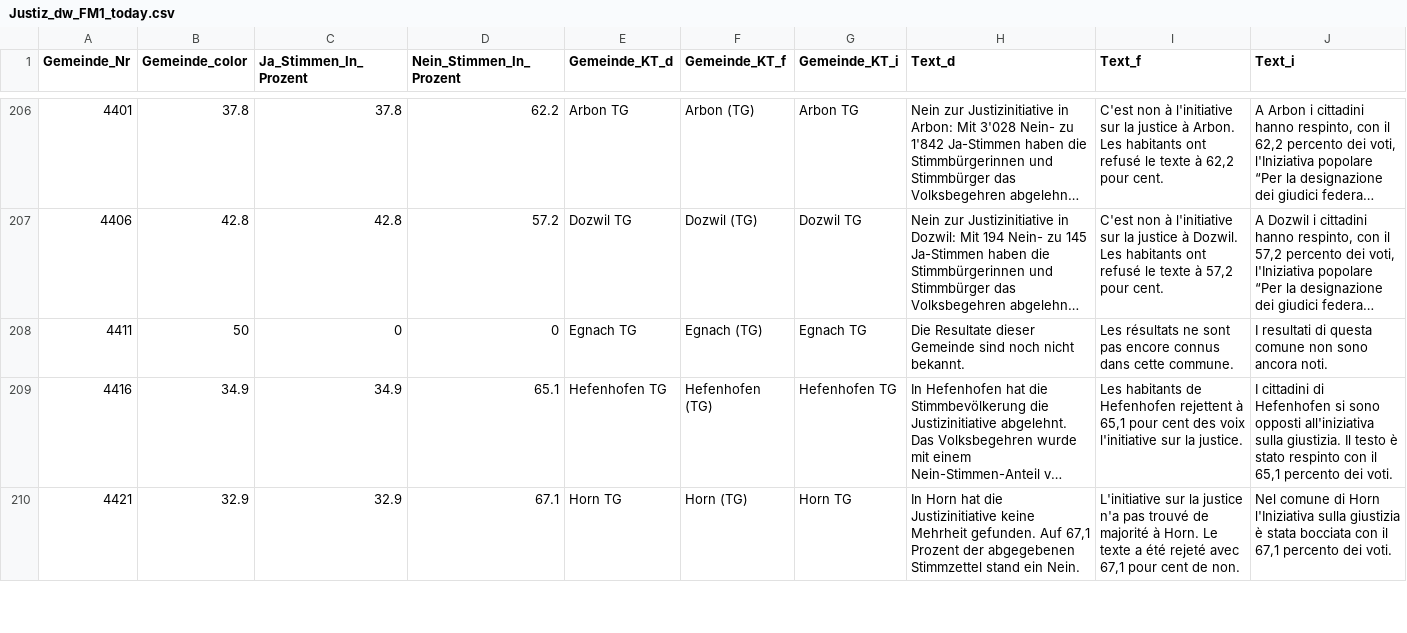
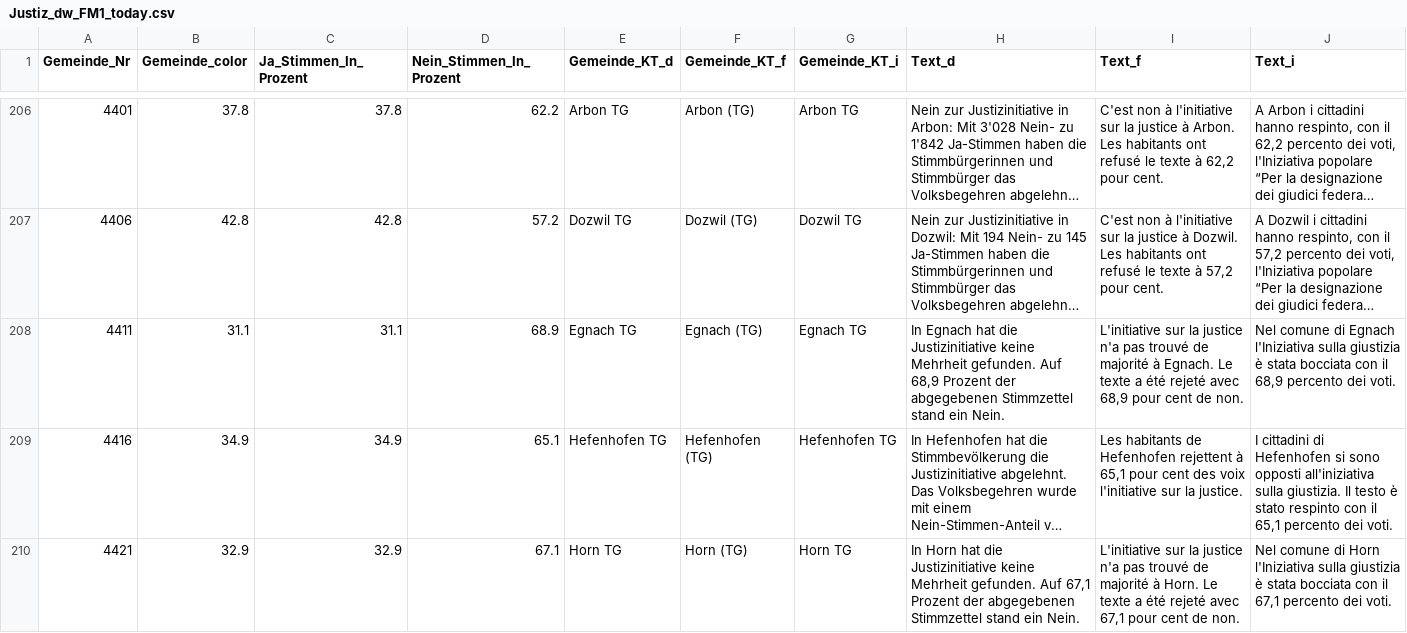
Before and after one commit to awp-finanznachrichten/lena_november2021, a CSV file: Output/Justiz_dw_FM1_today.csv, drawn as a sheet; only a part is shown, gaps mark what is left out; long unchanged cells end in …; the diff covers the shown part only; the diff names each change by its address in the sheet, - before the commit and + after, or states it on an @@ line.

```diff
--- a/Output/Justiz_dw_FM1_today.csv
+++ b/Output/Justiz_dw_FM1_today.csv
-B208 (Gemeinde_color): 50
+B208 (Gemeinde_color): 31.1
-C208 (Ja_Stimmen_In_Prozent): 0
+C208 (Ja_Stimmen_In_Prozent): 31.1
-D208 (Nein_Stimmen_In_Prozent): 0
+D208 (Nein_Stimmen_In_Prozent): 68.9
-H208 (Text_d): Die Resultate dieser Gemeinde sind noch nicht bekannt.
+H208 (Text_d): In Egnach hat die Justizinitiative keine Mehrheit gefunden. Auf 68,9 Prozent der abgegebenen Stimmzettel stand ein Nein.
-I208 (Text_f): Les résultats ne sont pas encore connus dans cette commune.
+I208 (Text_f): L'initiative sur la justice n'a pas trouvé de majorité à Egnach. Le texte a été rejeté avec 68,9 pour cent de non.
-J208 (Text_i): I resultati di questa comune non sono ancora noti.
+J208 (Text_i): Nel comune di Egnach l'Iniziativa sulla giustizia è stata bocciata con il 68,9 percento dei voti.
```
Also changed, not shown: 24 edited cells elsewhere in this file, Output/Covid_dw_FM1_today.csv, Output/Covid_dw_radiotop.csv, 14 other files.
